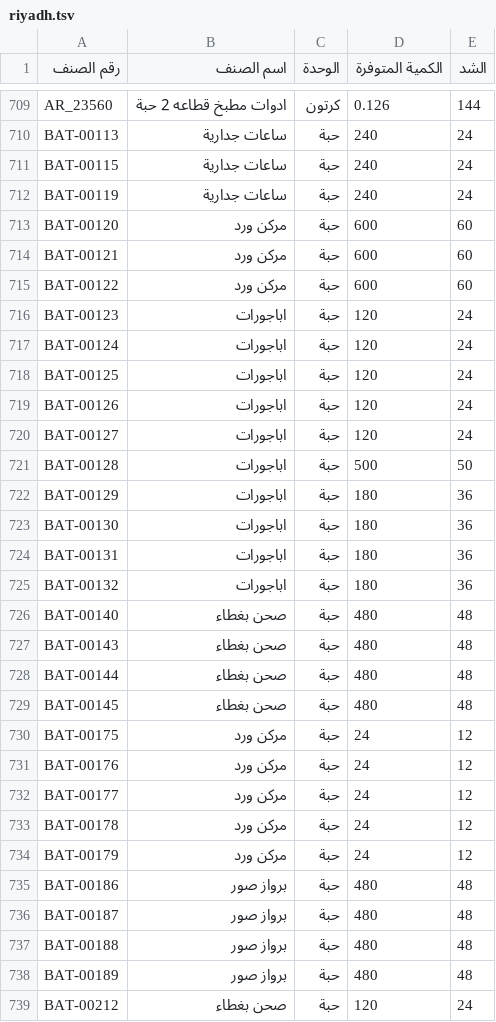
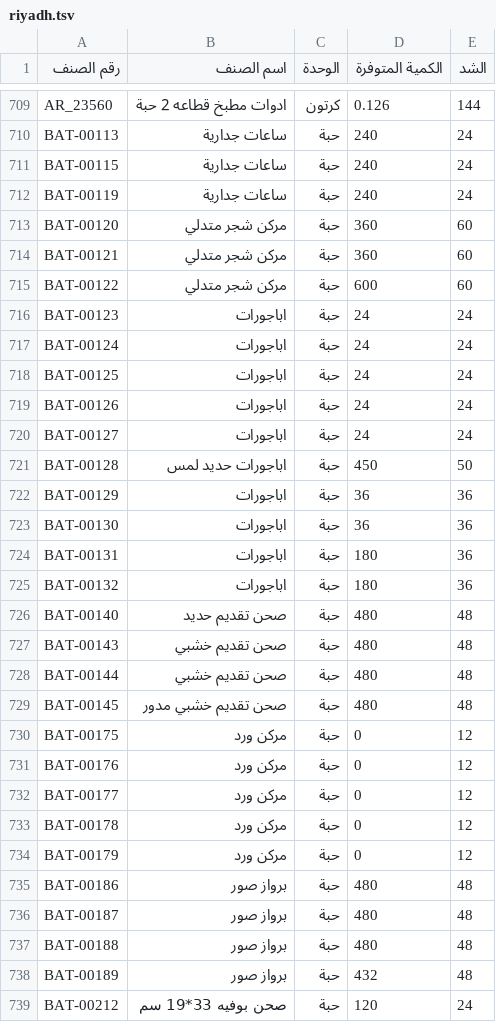
Before and after one commit to al-hzmi/inventory-system, a TSV file: data/riyadh.tsv, drawn as a sheet; only a part is shown, gaps mark what is left out; the diff covers the shown part only.

```diff
--- a/data/riyadh.tsv
+++ b/data/riyadh.tsv
@@ -712,24 +712,24 @@ BAT-00115	ساعات جدارية	حبة	240	24
 BAT-00119	ساعات جدارية	حبة	240	24			
-BAT-00120	مركن ورد	حبة	600	60			
-BAT-00121	مركن ورد	حبة	600	60			
-BAT-00122	مركن ورد	حبة	600	60			
-BAT-00123	اباجورات	حبة	120	24			
-BAT-00124	اباجورات	حبة	120	24			
-BAT-00125	اباجورات	حبة	120	24			
-BAT-00126	اباجورات	حبة	120	24			
-BAT-00127	اباجورات	حبة	120	24			
-BAT-00128	اباجورات	حبة	500	50			
-BAT-00129	اباجورات	حبة	180	36			
-BAT-00130	اباجورات	حبة	180	36			
+BAT-00120	مركن شجر متدلي	حبة	360	60			
+BAT-00121	مركن شجر متدلي	حبة	360	60			
+BAT-00122	مركن شجر متدلي	حبة	600	60			
+BAT-00123	اباجورات	حبة	24	24			
+BAT-00124	اباجورات	حبة	24	24			
+BAT-00125	اباجورات	حبة	24	24			
+BAT-00126	اباجورات	حبة	24	24			
+BAT-00127	اباجورات	حبة	24	24			
+BAT-00128	اباجورات حديد لمس	حبة	450	50			
+BAT-00129	اباجورات	حبة	36	36			
+BAT-00130	اباجورات	حبة	36	36			
 BAT-00131	اباجورات	حبة	180	36			
 BAT-00132	اباجورات	حبة	180	36			
-BAT-00140	صحن بغطاء	حبة	480	48			
-BAT-00143	صحن بغطاء	حبة	480	48			
-BAT-00144	صحن بغطاء	حبة	480	48			
-BAT-00145	صحن بغطاء	حبة	480	48			
-BAT-00175	مركن ورد	حبة	24	12			
-BAT-00176	مركن ورد	حبة	24	12			
-BAT-00177	مركن ورد	حبة	24	12			
-BAT-00178	مركن ورد	حبة	24	12			
-BAT-00179	مركن ورد	حبة	24	12			
+BAT-00140	صحن تقديم حديد	حبة	480	48			
+BAT-00143	صحن تقديم خشبي	حبة	480	48			
+BAT-00144	صحن تقديم خشبي	حبة	480	48			
+BAT-00145	صحن تقديم خشبي مدور	حبة	480	48			
+BAT-00175	مركن ورد	حبة	0	12			
+BAT-00176	مركن ورد	حبة	0	12			
+BAT-00177	مركن ورد	حبة	0	12			
+BAT-00178	مركن ورد	حبة	0	12			
+BAT-00179	مركن ورد	حبة	0	12			
 BAT-00186	برواز صور	حبة	480	48			
@@ -737,3 +737,3 @@ BAT-00187	برواز صور	حبة	480	48
 BAT-00188	برواز صور	حبة	480	48			
-BAT-00189	برواز صور	حبة	480	48			
-BAT-00212	صحن بغطاء	حبة	120	24			
+BAT-00189	برواز صور	حبة	432	48			
+BAT-00212	صحن بوفيه 33*19 سم	حبة	120	24			
```
Also changed, not shown: 70 edited cells elsewhere in this file, 1 other file.
